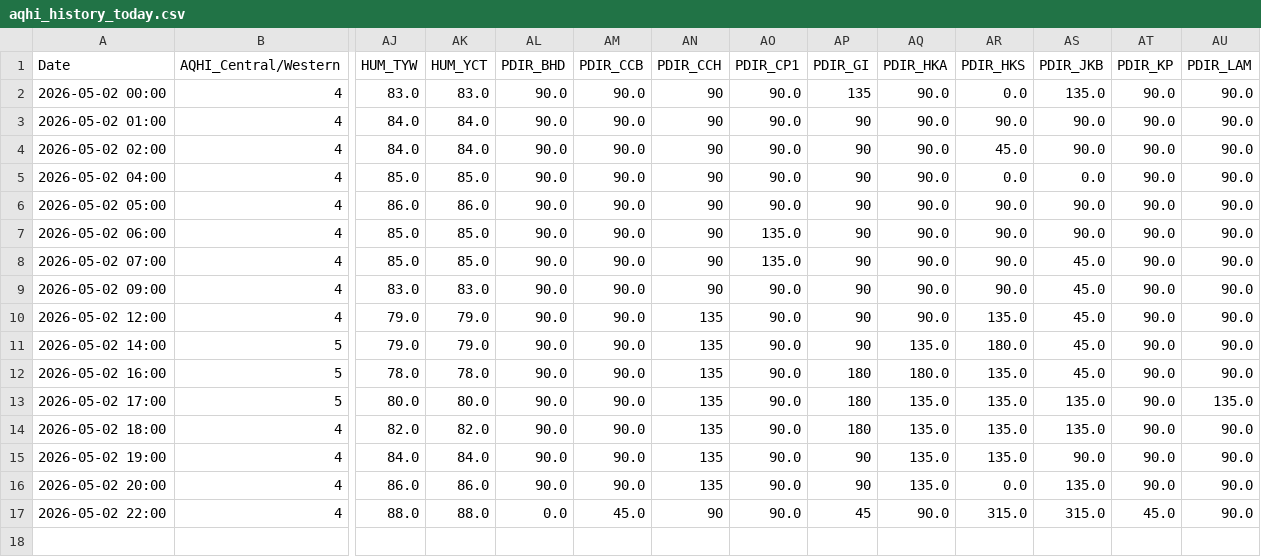
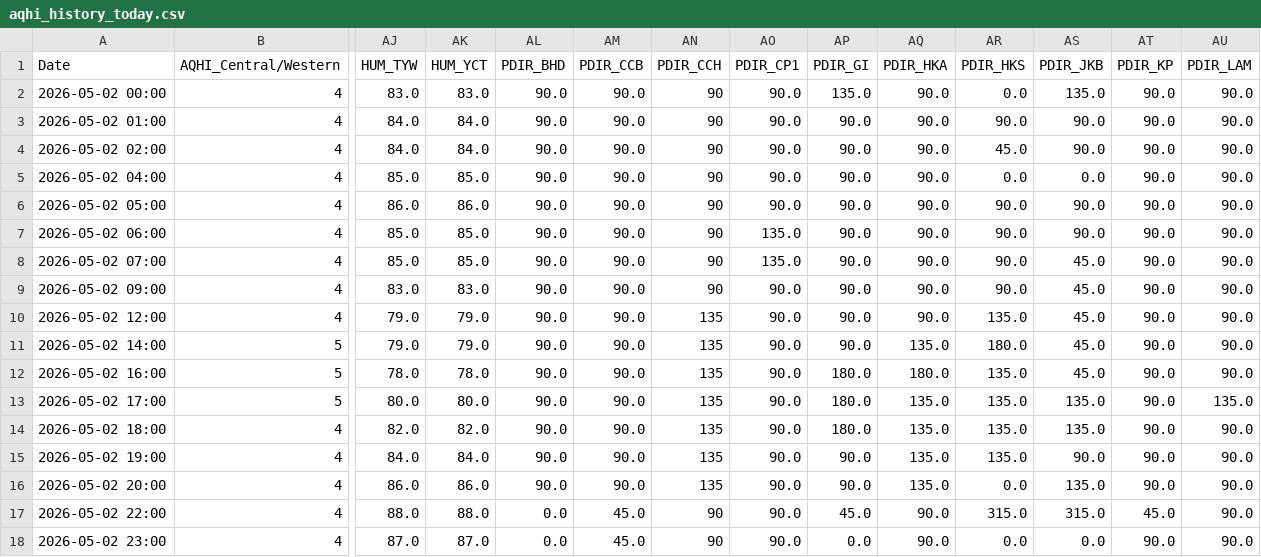
Before and after one commit to fewgrg788-blip/GitHub_24hours_AQHI, a CSV file: aqhi_history_today.csv, drawn as a sheet; only a part is shown, gaps mark what is left out; rows hold the shown columns only; the diff names each change by its address in the sheet, - before the commit and + after, or states it on an @@ line.

```diff
--- a/aqhi_history_today.csv
+++ b/aqhi_history_today.csv
-AP2 (PDIR_GI): 135
+AP2 (PDIR_GI): 135.0
-AP3:AP11 (PDIR_GI): 90
+AP3:AP11 (PDIR_GI): 90.0
-AP12:AP14 (PDIR_GI): 180
+AP12:AP14 (PDIR_GI): 180.0
-AP15:AP16 (PDIR_GI): 90
+AP15:AP16 (PDIR_GI): 90.0
-AP17 (PDIR_GI): 45
+AP17 (PDIR_GI): 45.0
+row 18: 2026-05-02 23:00 | 4 | 87.0 | 87.0 | 0.0 | 45.0 | 90 | 90.0 | 0.0 | 90.0 | 0.0 | 0.0 | 90.0 | 90.0
```
Also changed, not shown: 1 other file.
